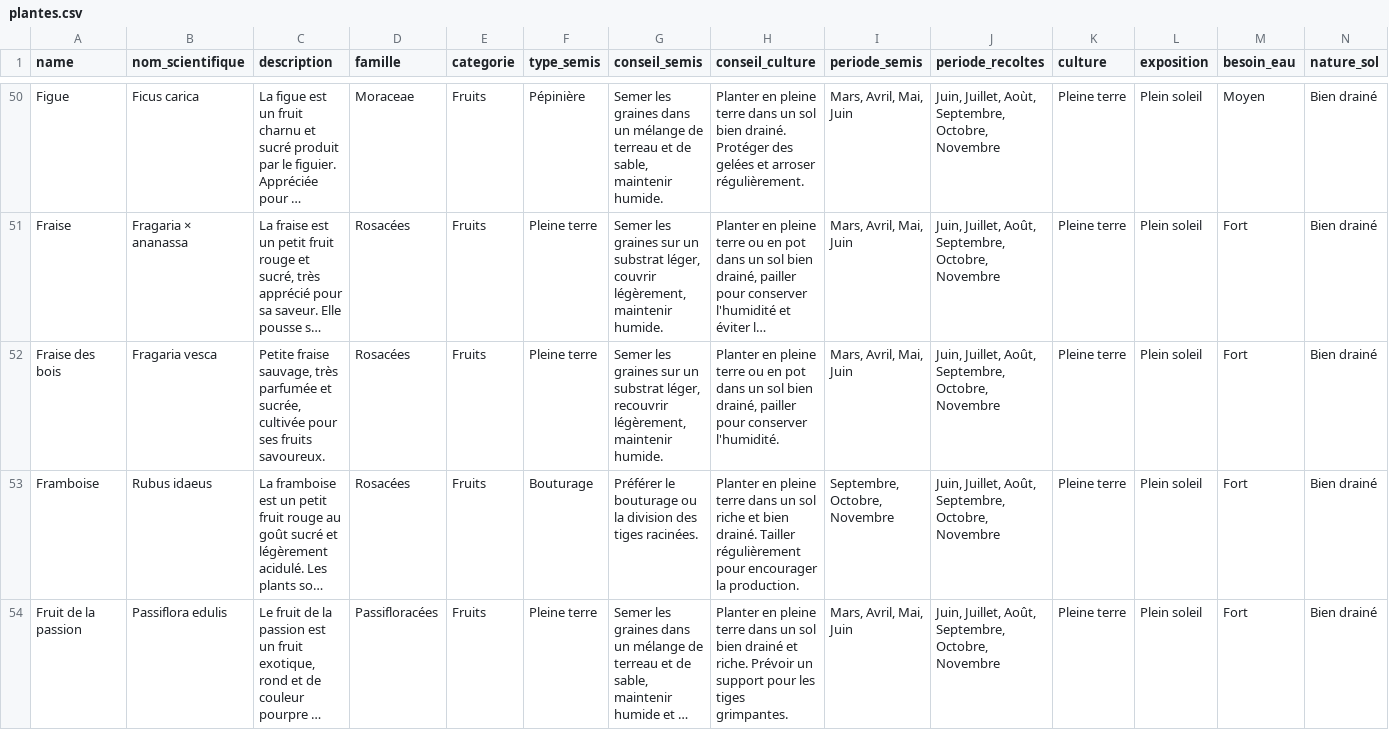
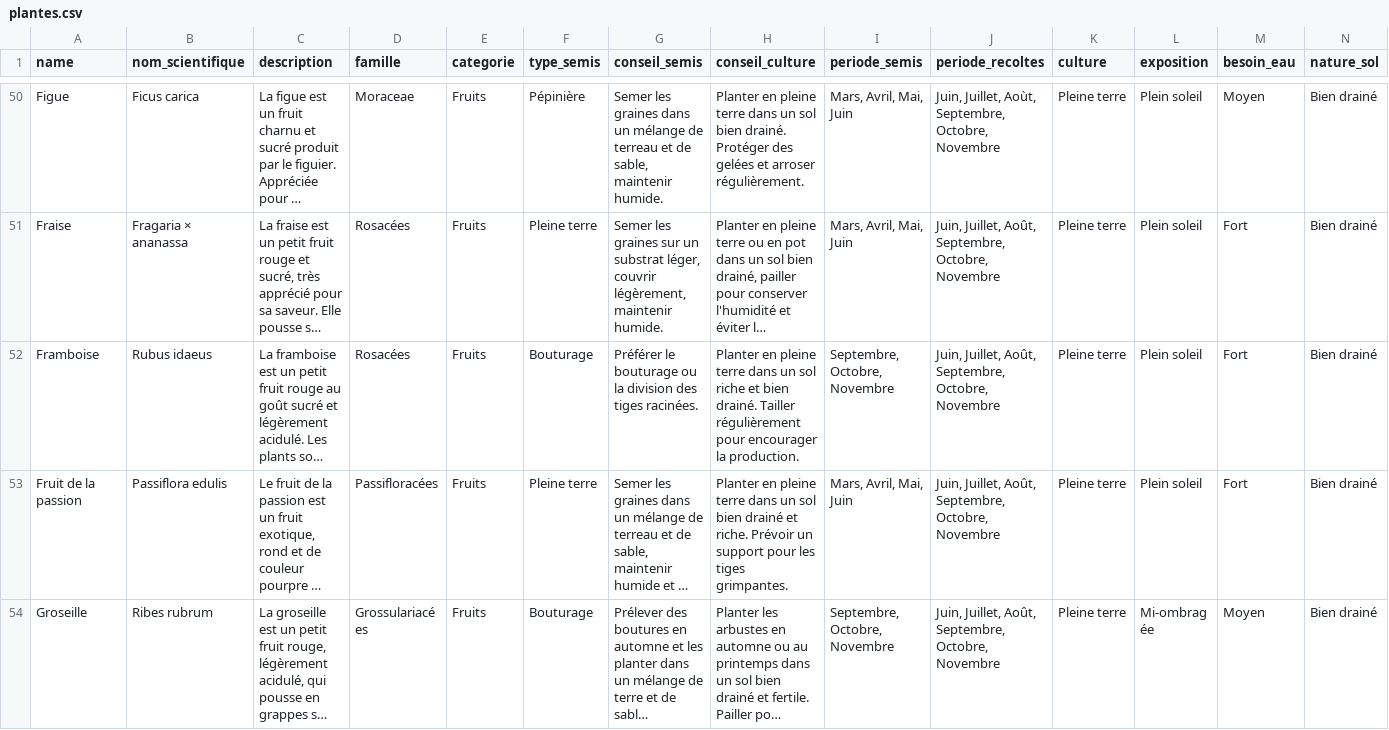
Before and after one commit to JBoulin/when-to-plant, a CSV file: plantes.csv, drawn as a sheet; only a part is shown, gaps mark what is left out; the shorter side is filled out with more unchanged rows; long unchanged cells end in …; rows hold the shown columns only; the diff covers the shown part only; the diff names each change by its address in the sheet, - before the commit and + after, or states it on an @@ line.

Commit message:
seed4

```diff
--- a/plantes.csv
+++ b/plantes.csv
-row 52: Fraise des bois | Fragaria vesca | Petite fraise sauvage, très parfumée et sucrée, cultivée pour ses fruits savoureux. | Rosacées | Fruits | Pleine terre | Semer les graines sur un substrat léger, recouvrir légèrement, maintenir humide. | Planter en pleine terre ou en pot dans un sol bien drainé, pailler pour conserver l'humidité. | Mars, Avril, Mai, Juin | Juin, Juillet, Août, Septembre, Octobre, Novembre | Pleine terre | Plein soleil | Fort | Bien drainé
```
Also changed, not shown: 2 removed rows elsewhere in this file.
